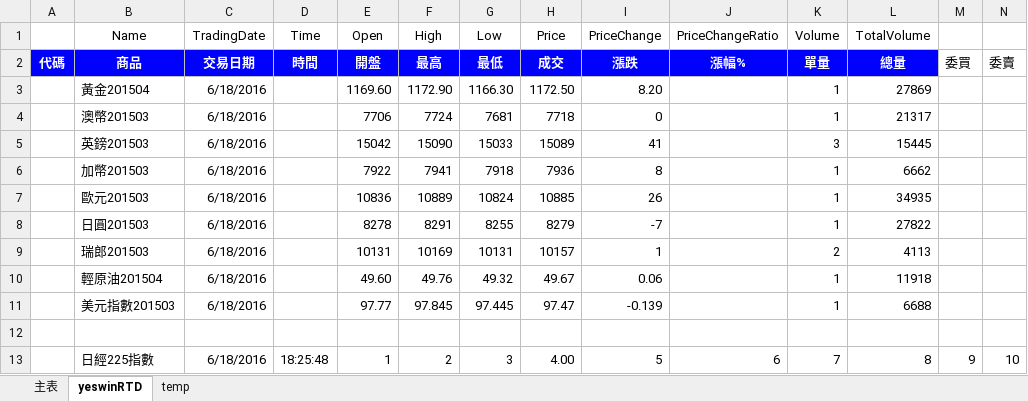
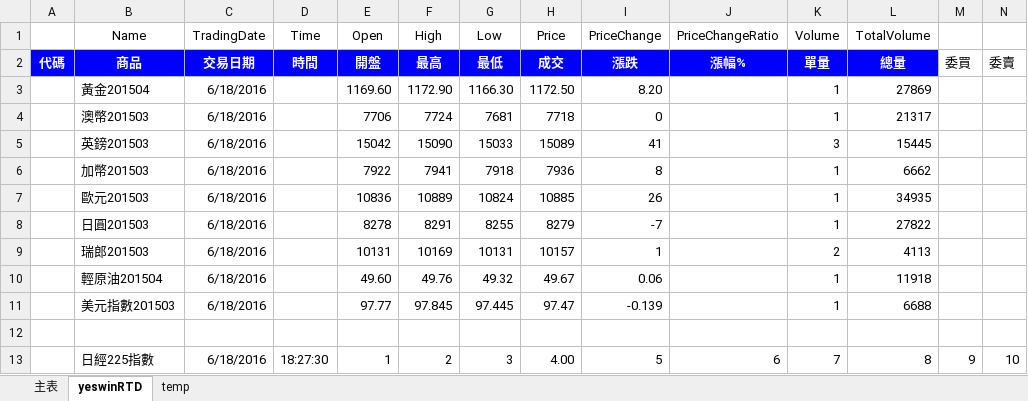
Before and after one commit to KingBing/PTT_Quant_Manager, an Excel workbook: Futures Monitor Platform/Monitor Platform.xlsm, sheet yeswinRTD, drawn as a sheet; values as stored, in another font and other column widths than the file's, no borders; charts and pictures not drawn; the diff names each change by its address in the sheet, - before the commit and + after, or states it on an @@ line.

Commit message:
update 6/18 上課內容

```diff
--- a/Futures Monitor Platform/Monitor Platform.xlsm (sheet yeswinRTD)
+++ b/Futures Monitor Platform/Monitor Platform.xlsm (sheet yeswinRTD)
-D13 (Time): 18:25:48
+D13 (Time): 18:27:30
```
Also changed, not shown: sheet 主表.
